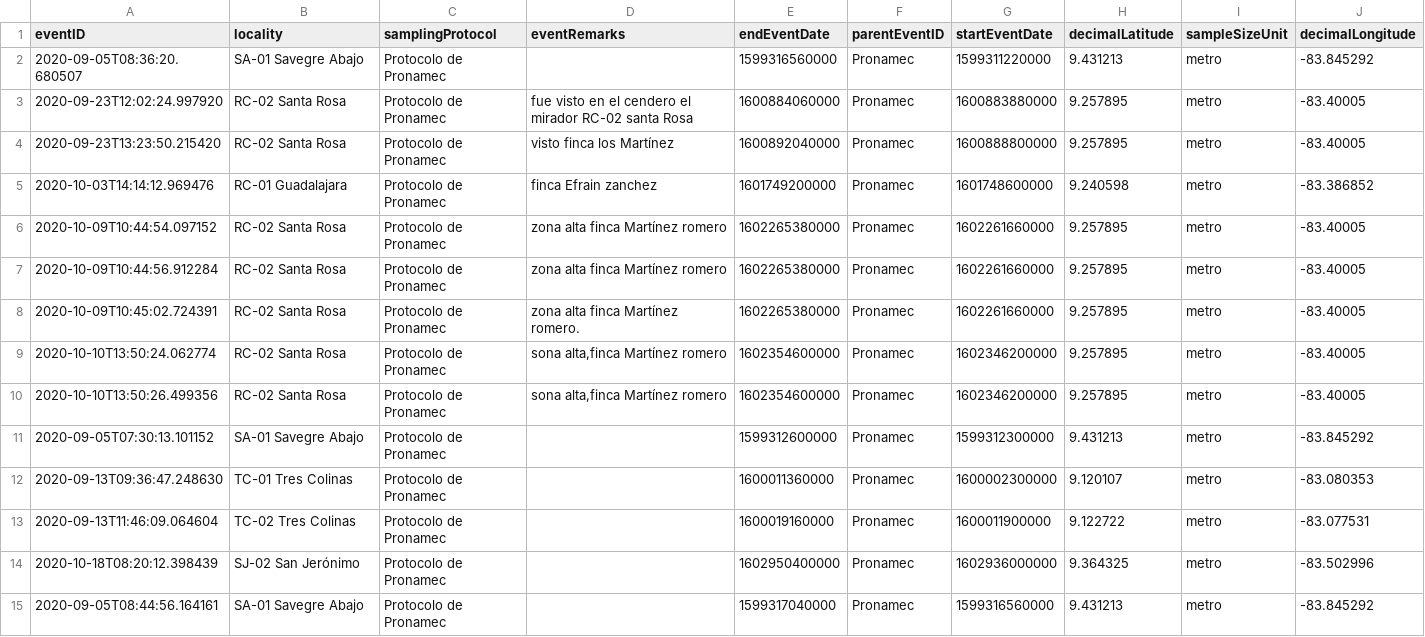
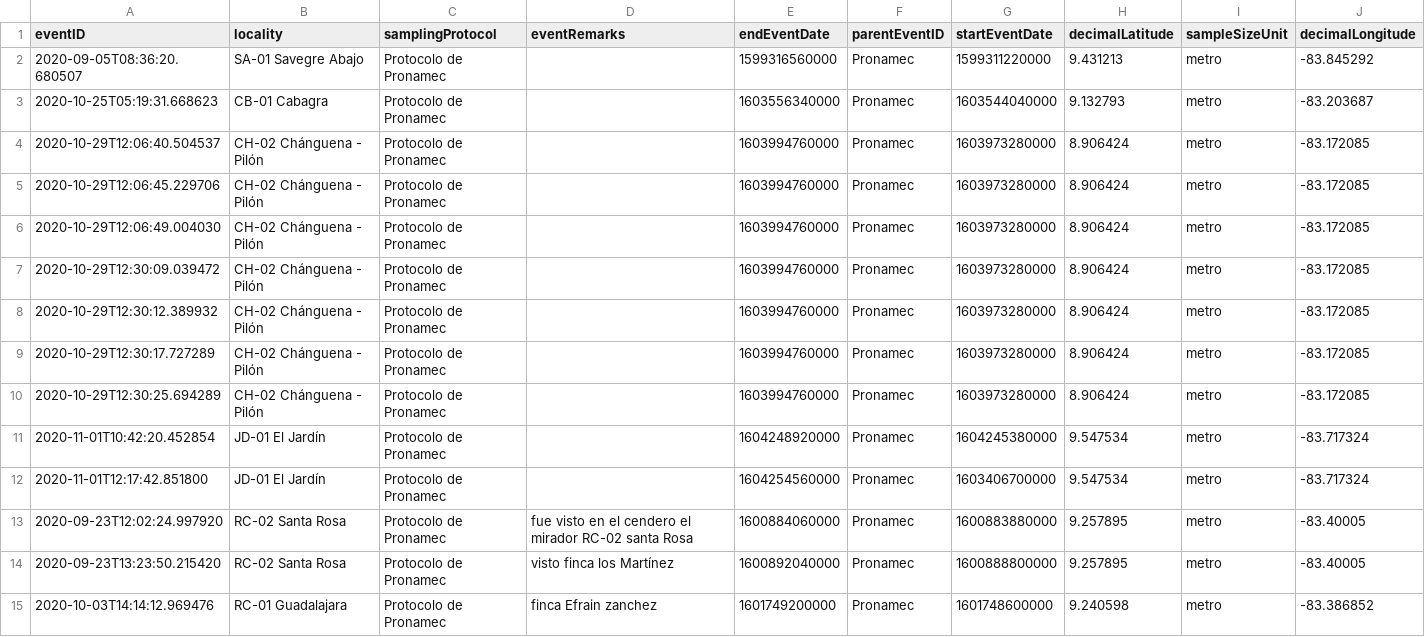
Before and after one commit to biomonitoreo-participativo/biomonitoreo-participativo-datos, a CSV file: events_biomonitoreo.csv, drawn as a sheet; only a part is shown; the shorter side is filled out with more unchanged rows; the diff covers the shown part only; the diff names each change by its address in the sheet, - before the commit and + after, or states it on an @@ line.

```diff
--- a/events_biomonitoreo.csv
+++ b/events_biomonitoreo.csv
+row 3: 2020-10-25T05:19:31.668623 | CB-01 Cabagra | Protocolo de Pronamec |  | 1603556340000 | Pronamec | 1603544040000 | 9.132793 | metro | -83.203687
+row 4: 2020-10-29T12:06:40.504537 | CH-02 Chánguena - Pilón | Protocolo de Pronamec |  | 1603994760000 | Pronamec | 1603973280000 | 8.906424 | metro | -83.172085
+row 5: 2020-10-29T12:06:45.229706 | CH-02 Chánguena - Pilón | Protocolo de Pronamec |  | 1603994760000 | Pronamec | 1603973280000 | 8.906424 | metro | -83.172085
+row 6: 2020-10-29T12:06:49.004030 | CH-02 Chánguena - Pilón | Protocolo de Pronamec |  | 1603994760000 | Pronamec | 1603973280000 | 8.906424 | metro | -83.172085
+row 7: 2020-10-29T12:30:09.039472 | CH-02 Chánguena - Pilón | Protocolo de Pronamec |  | 1603994760000 | Pronamec | 1603973280000 | 8.906424 | metro | -83.172085
+row 8: 2020-10-29T12:30:12.389932 | CH-02 Chánguena - Pilón | Protocolo de Pronamec |  | 1603994760000 | Pronamec | 1603973280000 | 8.906424 | metro | -83.172085
+row 9: 2020-10-29T12:30:17.727289 | CH-02 Chánguena - Pilón | Protocolo de Pronamec |  | 1603994760000 | Pronamec | 1603973280000 | 8.906424 | metro | -83.172085
+row 10: 2020-10-29T12:30:25.694289 | CH-02 Chánguena - Pilón | Protocolo de Pronamec |  | 1603994760000 | Pronamec | 1603973280000 | 8.906424 | metro | -83.172085
+row 11: 2020-11-01T10:42:20.452854 | JD-01 El Jardín | Protocolo de Pronamec |  | 1604248920000 | Pronamec | 1604245380000 | 9.547534 | metro | -83.717324
+row 12: 2020-11-01T12:17:42.851800 | JD-01 El Jardín | Protocolo de Pronamec |  | 1604254560000 | Pronamec | 1603406700000 | 9.547534 | metro | -83.717324
```
Also changed, not shown: 11 added rows elsewhere in this file.
